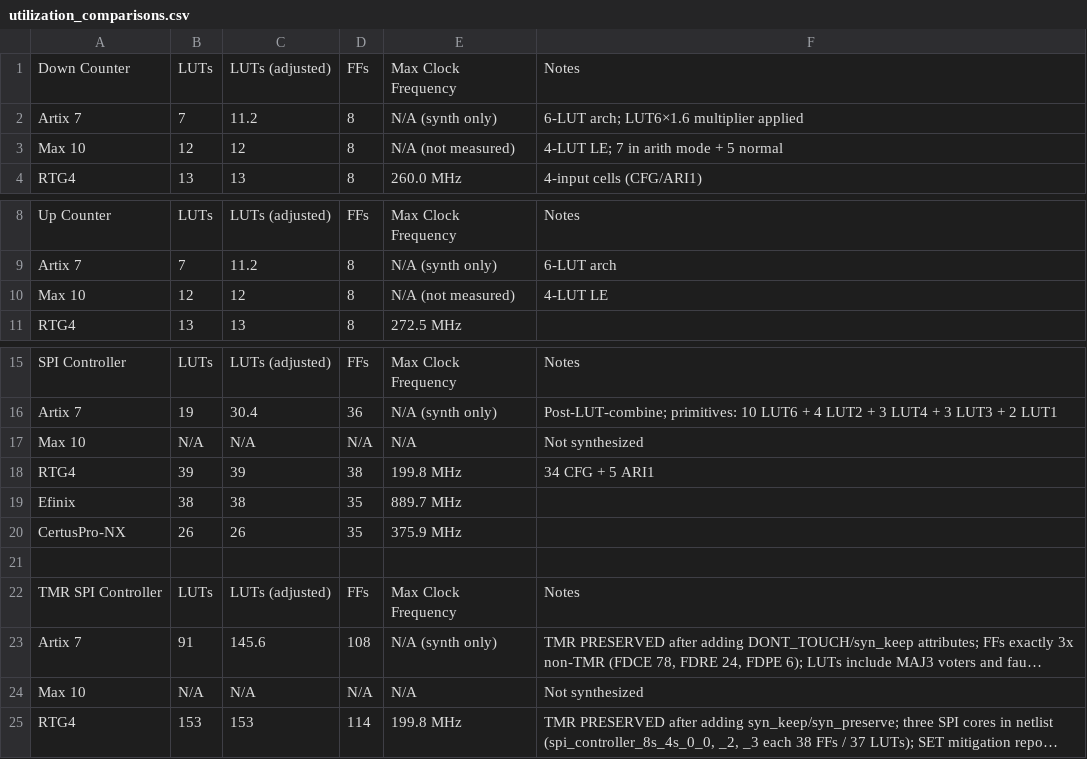
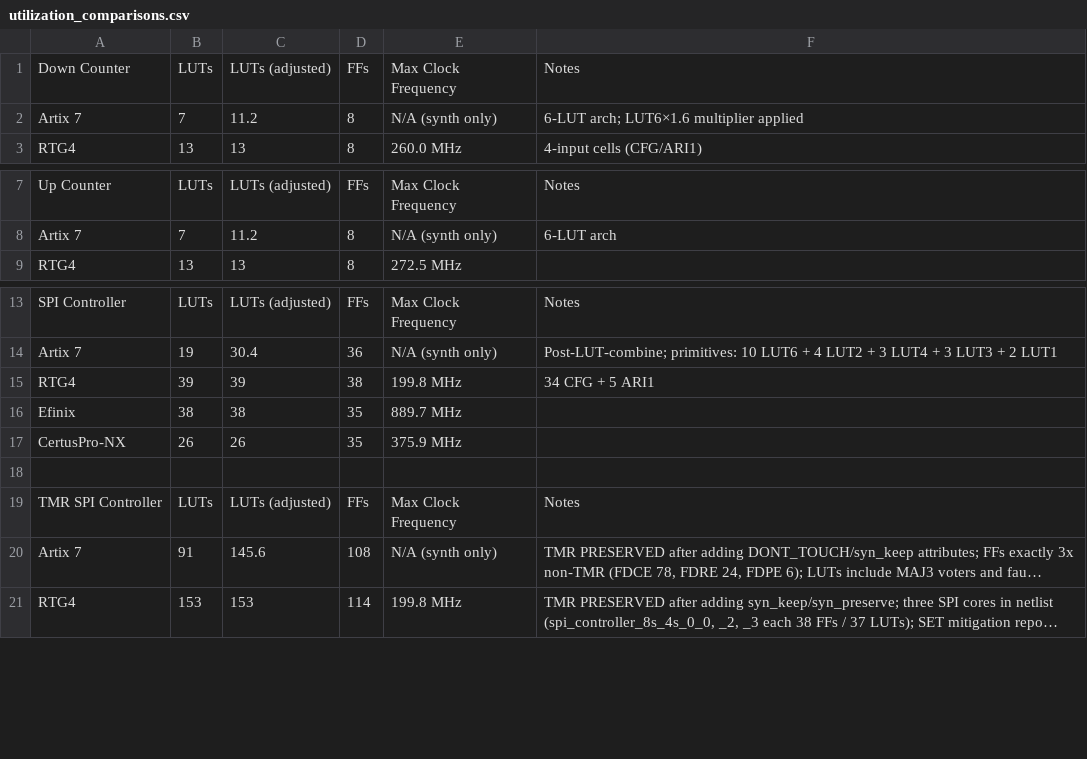
Before and after one commit to carolinehagen/fpga_comparison_project, a CSV file: utilization_reports/utilization_comparisons.csv, drawn as a sheet; only a part is shown, gaps mark what is left out; long unchanged cells end in …; the diff names each change by its address in the sheet, - before the commit and + after, or states it on an @@ line.

```diff
--- a/utilization_reports/utilization_comparisons.csv
+++ b/utilization_reports/utilization_comparisons.csv
-row 3: Max 10 | 12 | 12 | 8 | N/A (not measured) | 4-LUT LE; 7 in arith mode + 5 normal
-row 10: Max 10 | 12 | 12 | 8 | N/A (not measured) | 4-LUT LE
-row 17: Max 10 | N/A | N/A | N/A | N/A | Not synthesized
-row 24: Max 10 | N/A | N/A | N/A | N/A | Not synthesized
```
Also changed, not shown: 3 other files.
